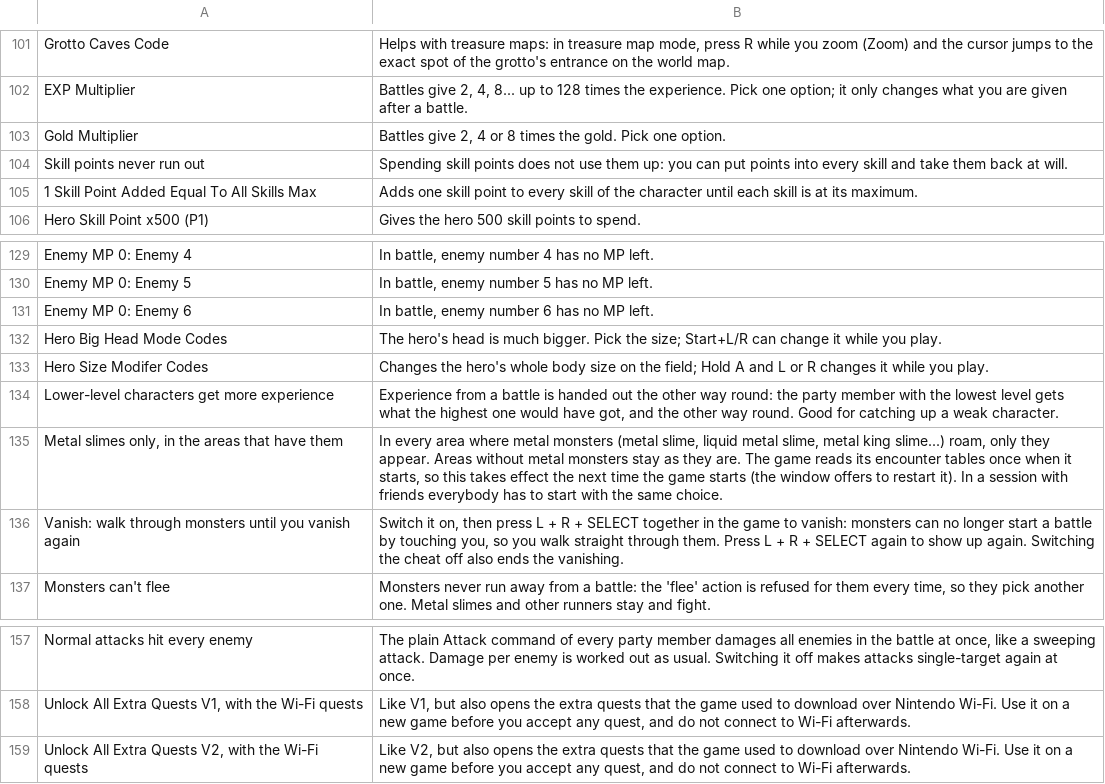
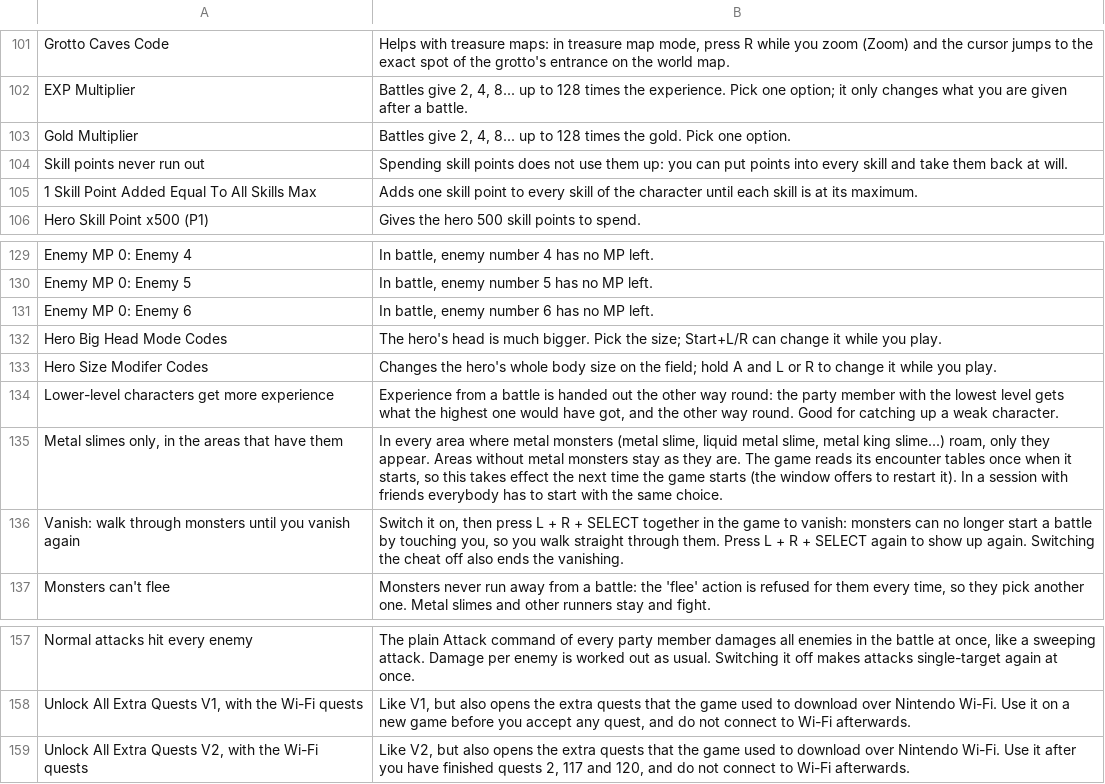
Before and after one commit to mogelpeter/DQIX-Enhanced-AR, a TSV file: mods/system/about.tsv, drawn as a sheet; only a part is shown, gaps mark what is left out.

Commit message:
Cheat names cleaned up, no Custom page, yellow One player / All players, Do it now tested
catalog.py renames the R4 names and notes the window shows (typos, unclear
names), group titles lose "Code"/"Codes"; the Custom page is gone (its cheats
are on their own pages). The grey line starts with One player / All players /
Your PC only in yellow, only the button name itself is blue. Do it now is
clicked for real in test_cheatwin (once-only and button-conditioned codes).

```diff
--- a/mods/system/about.tsv
+++ b/mods/system/about.tsv
@@ -102,3 +102,3 @@ Grotto Caves Code	Helps with treasure maps: in treasure map mode, press R while
 EXP Multiplier	Battles give 2, 4, 8... up to 128 times the experience. Pick one option; it only changes what you are given after a battle.
-Gold Multiplier	Battles give 2, 4 or 8 times the gold. Pick one option.
+Gold Multiplier	Battles give 2, 4, 8... up to 128 times the gold. Pick one option.
 Skill points never run out	Spending skill points does not use them up: you can put points into every skill and take them back at will.
@@ -132,3 +132,3 @@ Enemy MP 0: Enemy 6	In battle, enemy number 6 has no MP left.
 Hero Big Head Mode Codes	The hero's head is much bigger. Pick the size; Start+L/R can change it while you play.
-Hero Size Modifer Codes	Changes the hero's whole body size on the field; Hold A and L or R changes it while you play.
+Hero Size Modifer Codes	Changes the hero's whole body size on the field; hold A and L or R to change it while you play.
 Lower-level characters get more experience	Experience from a battle is handed out the other way round: the party member with the lowest level gets what the highest one would have got, and the other way round. Good for catching up a weak character.
@@ -158,2 +158,2 @@ Normal attacks hit every enemy	The plain Attack command of every party member da
 Unlock All Extra Quests V1, with the Wi-Fi quests	Like V1, but also opens the extra quests that the game used to download over Nintendo Wi-Fi. Use it on a new game before you accept any quest, and do not connect to Wi-Fi afterwards.
-Unlock All Extra Quests V2, with the Wi-Fi quests	Like V2, but also opens the extra quests that the game used to download over Nintendo Wi-Fi. Use it on a new game before you accept any quest, and do not connect to Wi-Fi afterwards.
+Unlock All Extra Quests V2, with the Wi-Fi quests	Like V2, but also opens the extra quests that the game used to download over Nintendo Wi-Fi. Use it after you have finished quests 2, 117 and 120, and do not connect to Wi-Fi afterwards.
```
Also changed, not shown: 11 other files.
